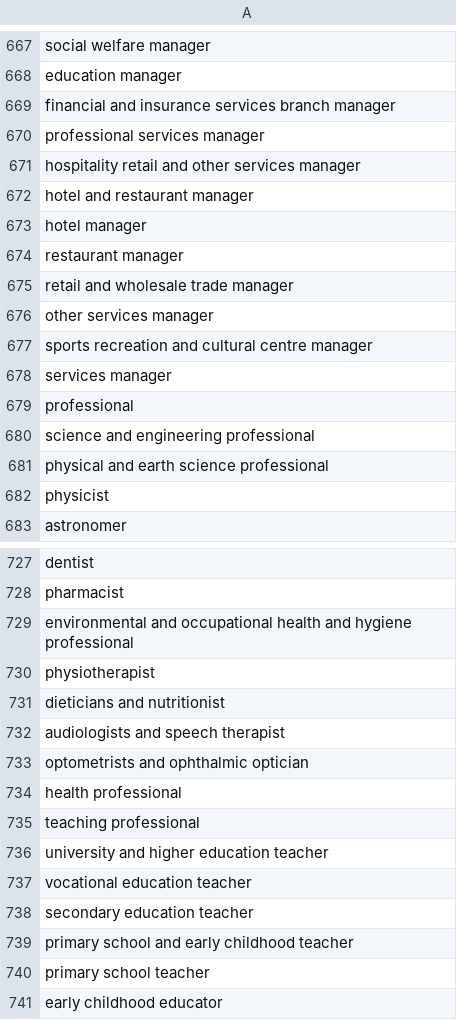
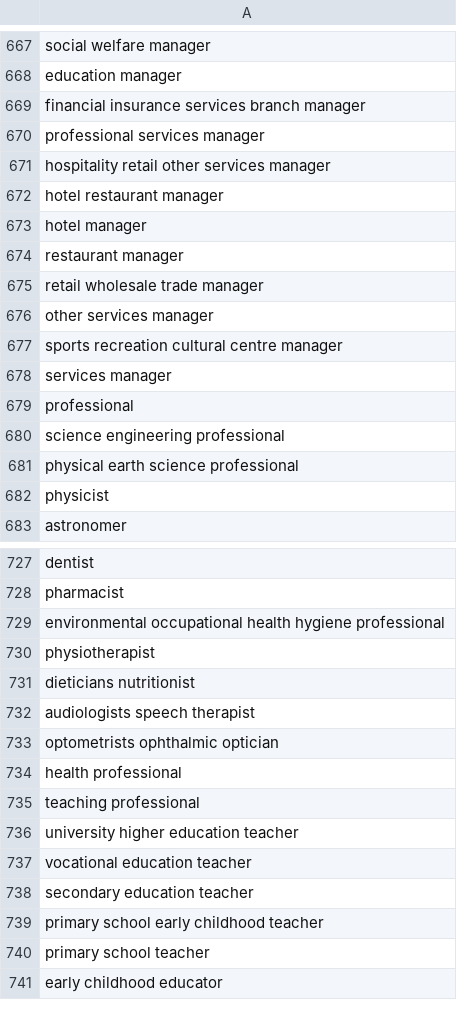
Before and after one commit to ctava/job-position-names-datasets, a CSV file: 2024-01/position_names.csv, drawn as a sheet; only a part is shown, gaps mark what is left out; the diff covers the shown part only.

```diff
--- a/2024-01/position_names.csv
+++ b/2024-01/position_names.csv
@@ -668,15 +668,15 @@ social welfare manager
 education manager
-financial and insurance services branch manager
+financial insurance services branch manager
 professional services manager
-hospitality retail and other services manager
-hotel and restaurant manager
+hospitality retail other services manager
+hotel restaurant manager
 hotel manager
 restaurant manager
-retail and wholesale trade manager
+retail wholesale trade manager
 other services manager
-sports recreation and cultural centre manager
+sports recreation cultural centre manager
 services manager
 professional
-science and engineering professional
-physical and earth science professional
+science engineering professional
+physical earth science professional
 physicist
@@ -728,13 +728,13 @@ dentist
 pharmacist
-environmental and occupational health and hygiene professional
+environmental occupational health hygiene professional
 physiotherapist
-dieticians and nutritionist
-audiologists and speech therapist
-optometrists and ophthalmic optician
+dieticians nutritionist
+audiologists speech therapist
+optometrists ophthalmic optician
 health professional
 teaching professional
-university and higher education teacher
+university higher education teacher
 vocational education teacher
 secondary education teacher
-primary school and early childhood teacher
+primary school early childhood teacher
 primary school teacher
```
Also changed, not shown: 64 edited cells elsewhere in this file, 3 other files.
